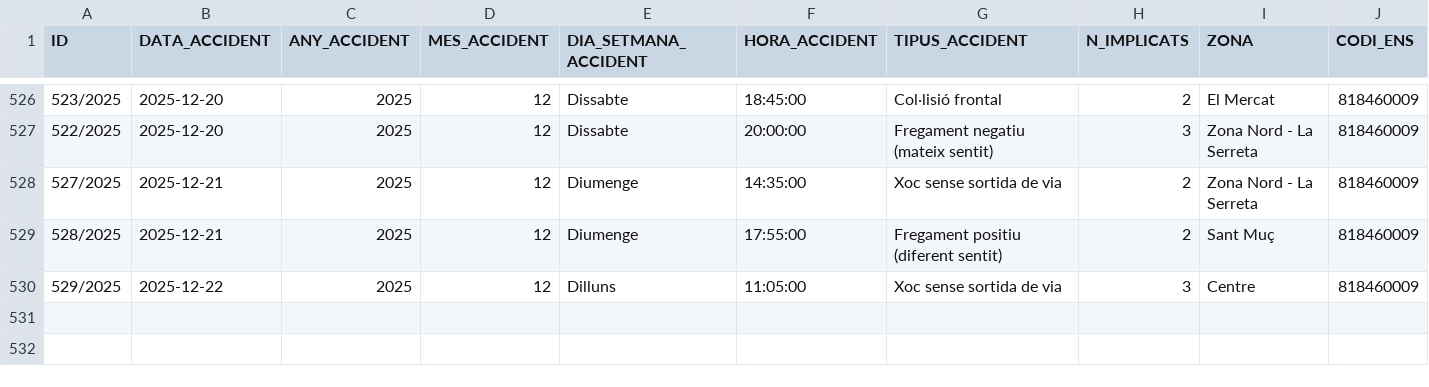
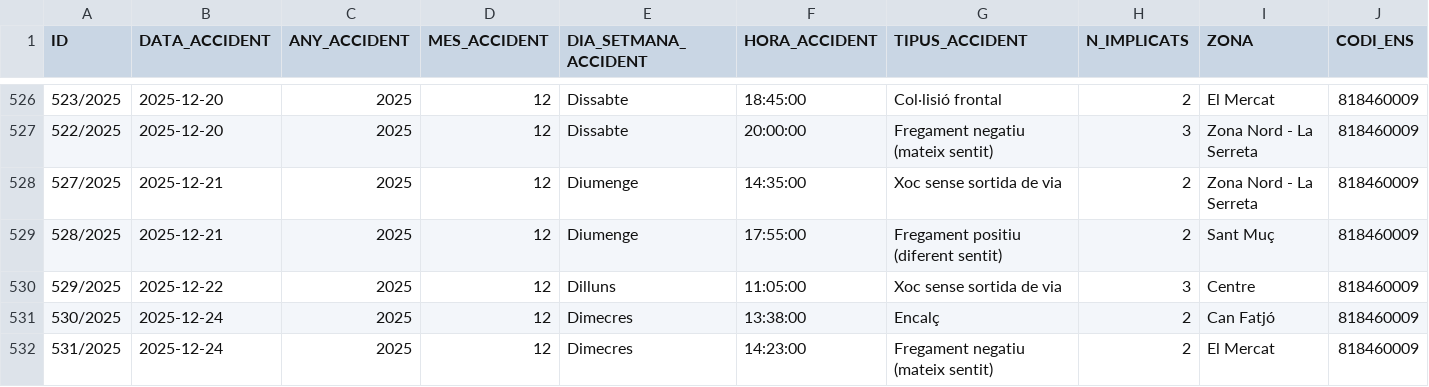
Before and after one commit to ajrubi/opendata, a CSV file: datasets/csv/seguretat_accidents_transit.csv, drawn as a sheet; only a part is shown, gaps mark what is left out; rows hold the shown columns only; the diff names each change by its address in the sheet, - before the commit and + after, or states it on an @@ line.

Commit message:
Pujada dels datasets en data 25-06-2026

```diff
--- a/datasets/csv/seguretat_accidents_transit.csv
+++ b/datasets/csv/seguretat_accidents_transit.csv
+row 531: 530/2025 | 2025-12-24 | 2025 | 12 | Dimecres | 13:38:00 | Encalç | 2 | Can Fatjó | 818460009
+row 532: 531/2025 | 2025-12-24 | 2025 | 12 | Dimecres | 14:23:00 | Fregament negatiu (mateix sentit) | 2 | El Mercat | 818460009
```
Also changed, not shown: datasets/csv/public_activitats_comercials.csv, datasets/csv/public_cartes_serveis.csv, 6 other files.
